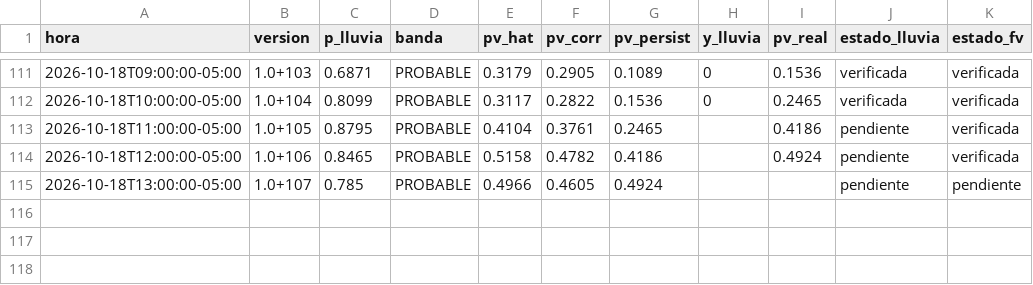
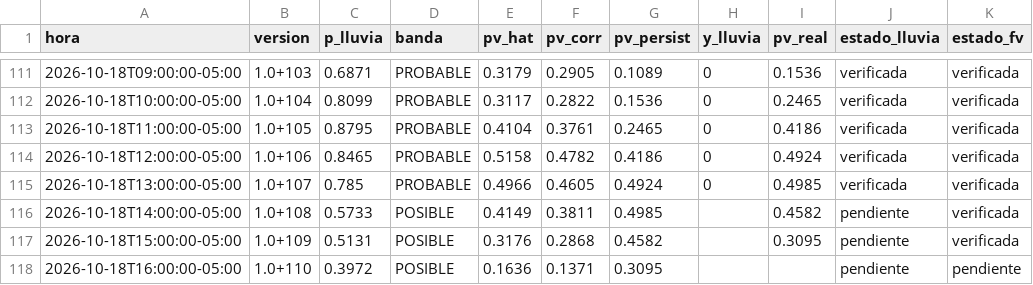
Before and after one commit to Andresp1412/estancioncita-aurea, a CSV file: data/predicciones.csv, drawn as a sheet; only a part is shown, gaps mark what is left out.

```diff
--- a/data/predicciones.csv
+++ b/data/predicciones.csv
@@ -112,4 +112,7 @@ hora,version,p_lluvia,banda,pv_hat,pv_corr,pv_persist,y_lluvia,pv_real,estado_ll
 2026-10-18T10:00:00-05:00,1.0+104,0.8099,PROBABLE,0.3117,0.2822,0.1536,0,0.2465,verificada,verificada
-2026-10-18T11:00:00-05:00,1.0+105,0.8795,PROBABLE,0.4104,0.3761,0.2465,,0.4186,pendiente,verificada
-2026-10-18T12:00:00-05:00,1.0+106,0.8465,PROBABLE,0.5158,0.4782,0.4186,,0.4924,pendiente,verificada
-2026-10-18T13:00:00-05:00,1.0+107,0.785,PROBABLE,0.4966,0.4605,0.4924,,,pendiente,pendiente
+2026-10-18T11:00:00-05:00,1.0+105,0.8795,PROBABLE,0.4104,0.3761,0.2465,0,0.4186,verificada,verificada
+2026-10-18T12:00:00-05:00,1.0+106,0.8465,PROBABLE,0.5158,0.4782,0.4186,0,0.4924,verificada,verificada
+2026-10-18T13:00:00-05:00,1.0+107,0.785,PROBABLE,0.4966,0.4605,0.4924,0,0.4985,verificada,verificada
+2026-10-18T14:00:00-05:00,1.0+108,0.5733,POSIBLE,0.4149,0.3811,0.4985,,0.4582,pendiente,verificada
+2026-10-18T15:00:00-05:00,1.0+109,0.5131,POSIBLE,0.3176,0.2868,0.4582,,0.3095,pendiente,verificada
+2026-10-18T16:00:00-05:00,1.0+110,0.3972,POSIBLE,0.1636,0.1371,0.3095,,,pendiente,pendiente
```
Also changed, not shown: data/observaciones.csv, 4 other files.
